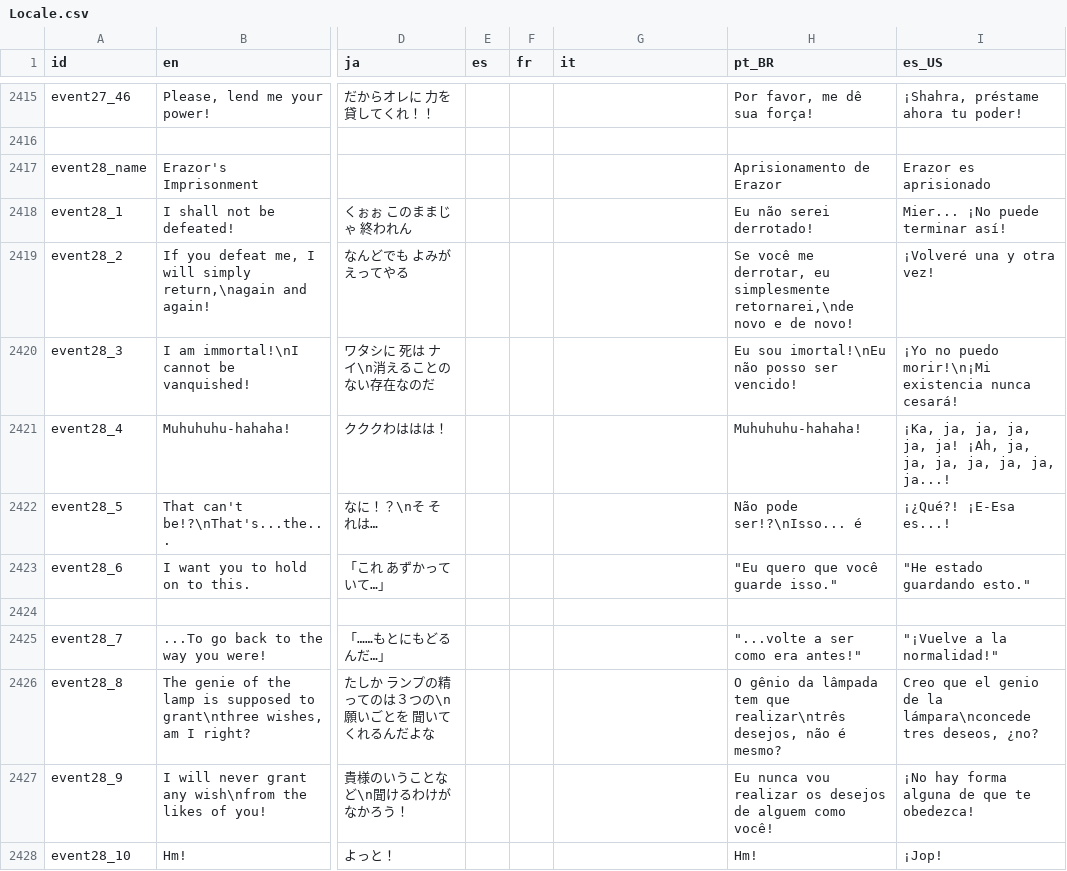
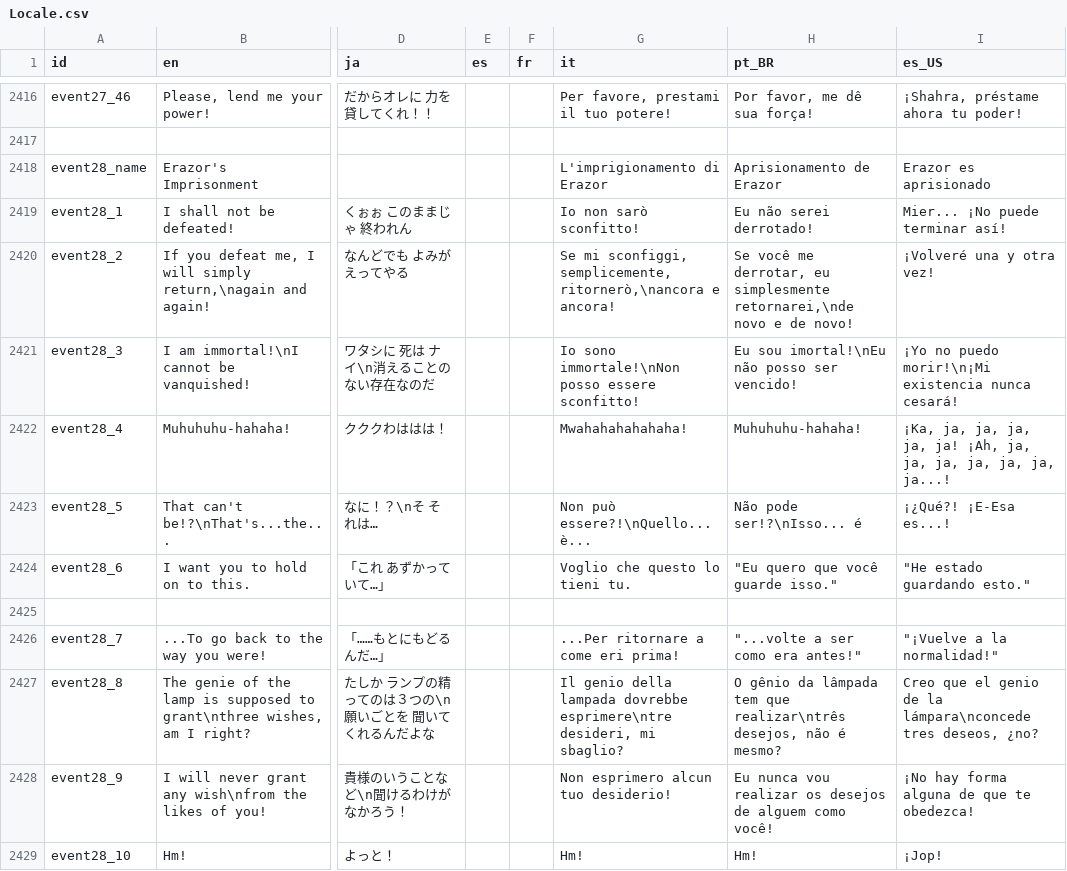
Before and after one commit to Player124413/project-reignition, a CSV file: Project/locale/Locale.csv, drawn as a sheet; only a part is shown, gaps mark what is left out; addresses are those after the commit; the diff covers the shown part only; the diff names each change by its address in the sheet, - before the commit and + after, or states it on an @@ line.

```diff
--- a/Project/locale/Locale.csv
+++ b/Project/locale/Locale.csv
-G2416 (it): (empty)
+G2416 (it): Per favore, prestami il tuo potere!
-G2418 (it): (empty)
+G2418 (it): L'imprigionamento di Erazor
-G2419 (it): (empty)
+G2419 (it): Io non sarò sconfitto!
-G2420 (it): (empty)
+G2420 (it): Se mi sconfiggi, semplicemente, ritornerò,\nancora e ancora!
-G2421 (it): (empty)
+G2421 (it): Io sono immortale!\nNon posso essere sconfitto!
-G2422 (it): (empty)
+G2422 (it): Mwahahahahahaha!
-G2423 (it): (empty)
+G2423 (it): Non può essere?!\nQuello... è...
-G2424 (it): (empty)
+G2424 (it): Voglio che questo lo tieni tu.
-G2426 (it): (empty)
+G2426 (it): ...Per ritornare a come eri prima!
-G2427 (it): (empty)
+G2427 (it): Il genio della lampada dovrebbe esprimere\ntre desideri, mi sbaglio?
-G2428 (it): (empty)
+G2428 (it): Non esprimero alcun tuo desiderio!
-G2429 (it): (empty)
+G2429 (it): Hm!
```
Also changed, not shown: 1 added row and 71 edited cells elsewhere in this file, 2 other files.
